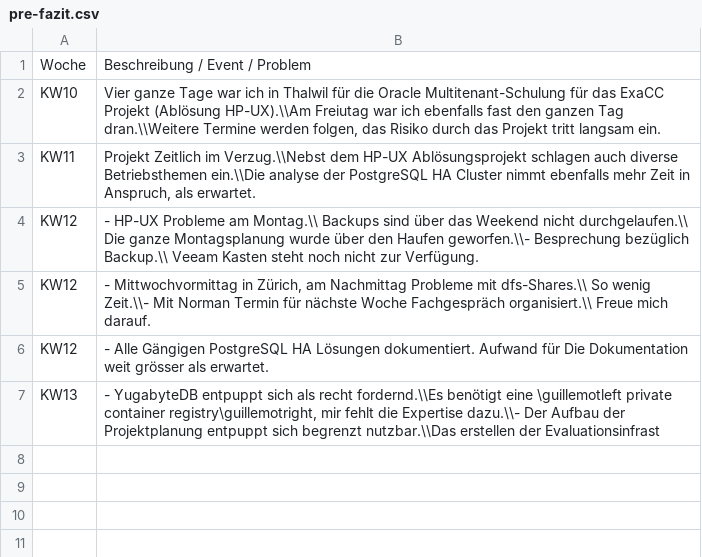
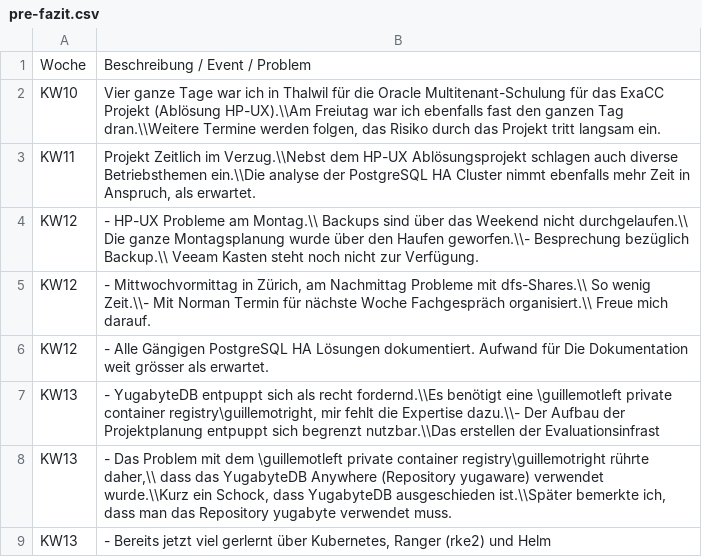
Before and after one commit to TheOriginalGraLargeShrimpakaReaper/Diplomarbeit, a CSV file: src/source/tables/pre-fazit.csv, drawn as a sheet; the diff names each change by its address in the sheet, - before the commit and + after, or states it on an @@ line.

```diff
--- a/src/source/tables/pre-fazit.csv
+++ b/src/source/tables/pre-fazit.csv
+row 8: KW13 | - Das Problem mit dem \guillemotleft private container registry\guillemotright rührte daher,\\ dass das YugabyteDB Anywhere (Repository yugaware) verwendet wurde.\\Kurz ein Schock, dass YugabyteDB ausgeschieden ist.\\Später bemerkte ich, dass man das Repository yugabyte verwendet muss.
+row 9: KW13 | - Bereits jetzt viel gerlernt über Kubernetes, Ranger (rke2) und Helm
```
Also changed, not shown: src/source/tables/arbeitsrapport.CSV, 5 other files.
